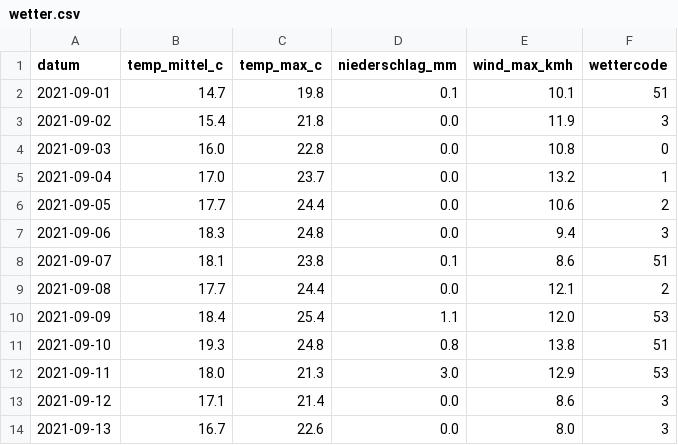
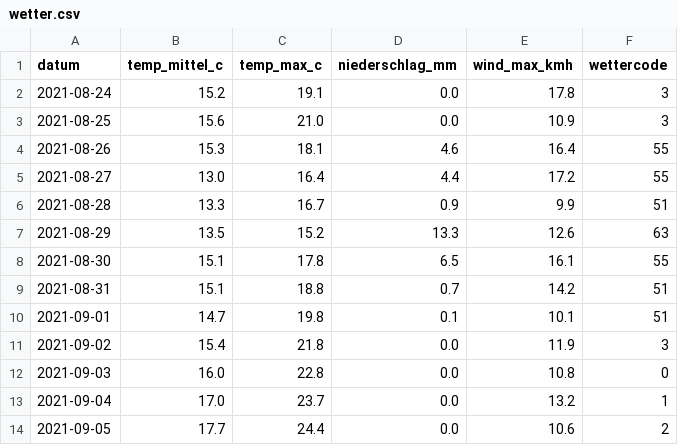
Before and after one commit to swrobuts/velocity-fallstudie, a CSV file: analytics/wetter.csv, drawn as a sheet; only a part is shown; the shorter side is filled out with more unchanged rows.

```diff
--- a/analytics/wetter.csv
+++ b/analytics/wetter.csv
@@ -1,2 +1,10 @@
 datum,temp_mittel_c,temp_max_c,niederschlag_mm,wind_max_kmh,wettercode
+2021-08-24,15.2,19.1,0.0,17.8,3
+2021-08-25,15.6,21.0,0.0,10.9,3
+2021-08-26,15.3,18.1,4.6,16.4,55
+2021-08-27,13.0,16.4,4.4,17.2,55
+2021-08-28,13.3,16.7,0.9,9.9,51
+2021-08-29,13.5,15.2,13.3,12.6,63
+2021-08-30,15.1,17.8,6.5,16.1,55
+2021-08-31,15.1,18.8,0.7,14.2,51
 2021-09-01,14.7,19.8,0.1,10.1,51
```
Also changed, not shown: analytics/feiertage.csv, analytics/kunde.csv, 12 other files.
